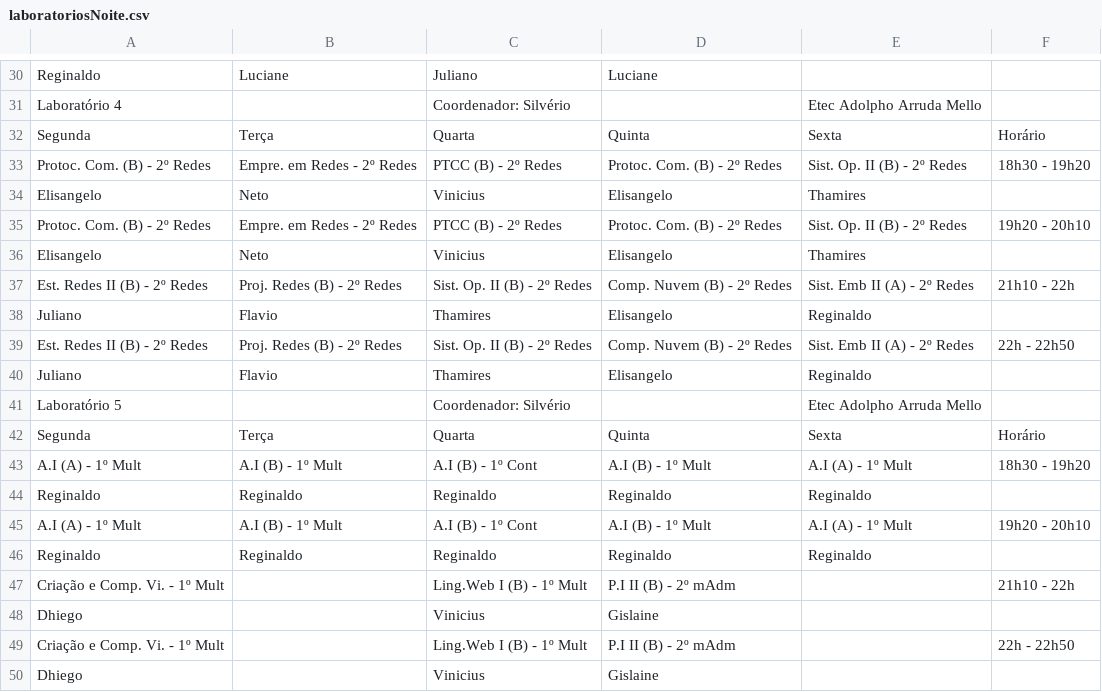
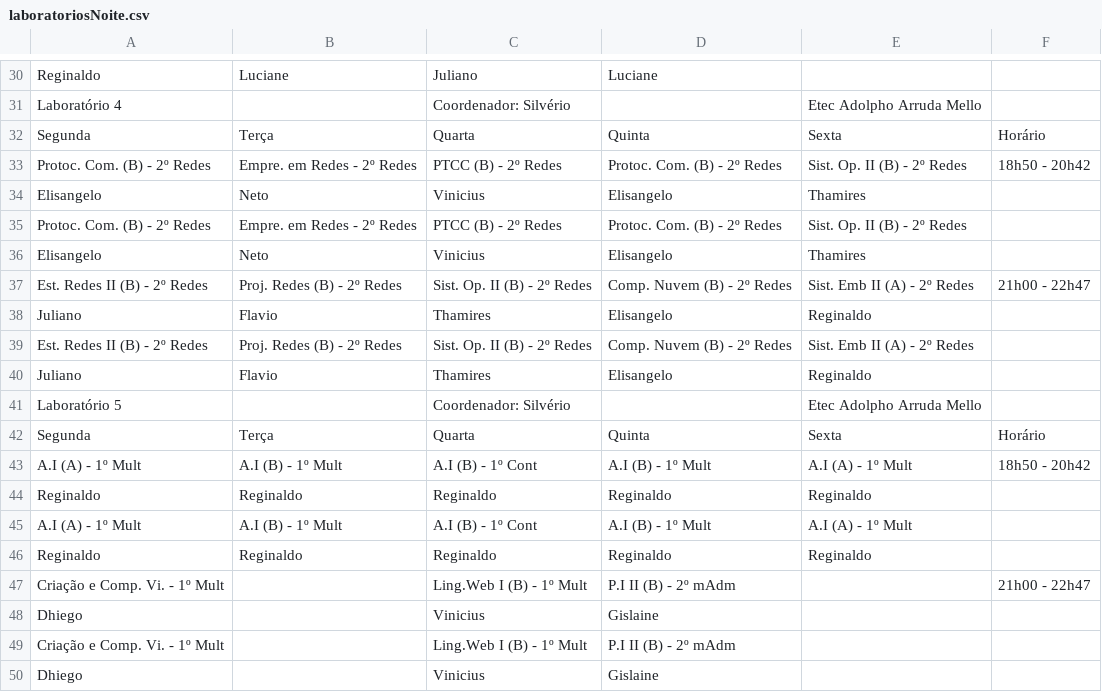
Before and after one commit to aprendendonuvem/arquivos, a CSV file: laboratoriosNoite.csv, drawn as a sheet; only a part is shown, gaps mark what is left out; the diff covers the shown part only.

```diff
--- a/laboratoriosNoite.csv
+++ b/laboratoriosNoite.csv
@@ -32,9 +32,9 @@ Laboratório 4;;Coordenador: Silvério;;Etec Adolpho Arruda Mello;
 Segunda;Terça;Quarta;Quinta;Sexta;Horário
-Protoc. Com. (B) - 2º Redes;Empre. em Redes - 2º Redes; PTCC (B) - 2º Redes;Protoc. Com. (B) - 2º Redes;Sist. Op. II (B) - 2º Redes;18h30 - 19h20
+Protoc. Com. (B) - 2º Redes;Empre. em Redes - 2º Redes; PTCC (B) - 2º Redes;Protoc. Com. (B) - 2º Redes;Sist. Op. II (B) - 2º Redes;18h50 - 20h42
 Elisangelo;Neto;Vinicius;Elisangelo;Thamires;
-Protoc. Com. (B) - 2º Redes;Empre. em Redes - 2º Redes; PTCC (B) - 2º Redes;Protoc. Com. (B) - 2º Redes;Sist. Op. II (B) - 2º Redes;19h20 - 20h10
+Protoc. Com. (B) - 2º Redes;Empre. em Redes - 2º Redes; PTCC (B) - 2º Redes;Protoc. Com. (B) - 2º Redes;Sist. Op. II (B) - 2º Redes;
 Elisangelo;Neto;Vinicius;Elisangelo;Thamires;
-Est. Redes II (B) - 2º Redes;Proj. Redes (B) - 2º Redes;Sist. Op. II (B) - 2º Redes;Comp. Nuvem (B) - 2º Redes;Sist. Emb II (A) - 2º Redes;21h10 - 22h
+Est. Redes II (B) - 2º Redes;Proj. Redes (B) - 2º Redes;Sist. Op. II (B) - 2º Redes;Comp. Nuvem (B) - 2º Redes;Sist. Emb II (A) - 2º Redes;21h00 - 22h47
 Juliano;Flavio;Thamires;Elisangelo;Reginaldo;
-Est. Redes II (B) - 2º Redes;Proj. Redes (B) - 2º Redes;Sist. Op. II (B) - 2º Redes;Comp. Nuvem (B) - 2º Redes;Sist. Emb II (A) - 2º Redes;22h - 22h50
+Est. Redes II (B) - 2º Redes;Proj. Redes (B) - 2º Redes;Sist. Op. II (B) - 2º Redes;Comp. Nuvem (B) - 2º Redes;Sist. Emb II (A) - 2º Redes;
 Juliano;Flavio;Thamires;Elisangelo;Reginaldo;
@@ -42,9 +42,9 @@ Laboratório 5;;Coordenador: Silvério;;Etec Adolpho Arruda Mello;
 Segunda;Terça;Quarta;Quinta;Sexta;Horário
-A.I (A) - 1º Mult; A.I  (B) - 1º Mult;A.I (B) - 1º Cont;A.I (B) - 1º Mult;A.I (A) - 1º Mult;18h30 - 19h20
+A.I (A) - 1º Mult; A.I  (B) - 1º Mult;A.I (B) - 1º Cont;A.I (B) - 1º Mult;A.I (A) - 1º Mult;18h50 - 20h42
 Reginaldo;Reginaldo;Reginaldo;Reginaldo;Reginaldo;
-A.I (A) - 1º Mult; A.I  (B) - 1º Mult;A.I (B) - 1º Cont;A.I (B) - 1º Mult;A.I (A) - 1º Mult;19h20 - 20h10
+A.I (A) - 1º Mult; A.I  (B) - 1º Mult;A.I (B) - 1º Cont;A.I (B) - 1º Mult;A.I (A) - 1º Mult;
 Reginaldo;Reginaldo;Reginaldo;Reginaldo;Reginaldo;
-Criação e Comp. Vi.  - 1º Mult;;Ling.Web I (B)  - 1º Mult;P.I II (B) - 2º mAdm;;21h10 - 22h
+Criação e Comp. Vi.  - 1º Mult;;Ling.Web I (B)  - 1º Mult;P.I II (B) - 2º mAdm;;21h00 - 22h47
 Dhiego;;Vinicius;Gislaine;;
-Criação e Comp. Vi.  - 1º Mult;;Ling.Web I (B)  - 1º Mult;P.I II (B) - 2º mAdm;;22h - 22h50
+Criação e Comp. Vi.  - 1º Mult;;Ling.Web I (B)  - 1º Mult;P.I II (B) - 2º mAdm;;
 Dhiego;;Vinicius;Gislaine;;
```
Also changed, not shown: 12 edited cells elsewhere in this file.
